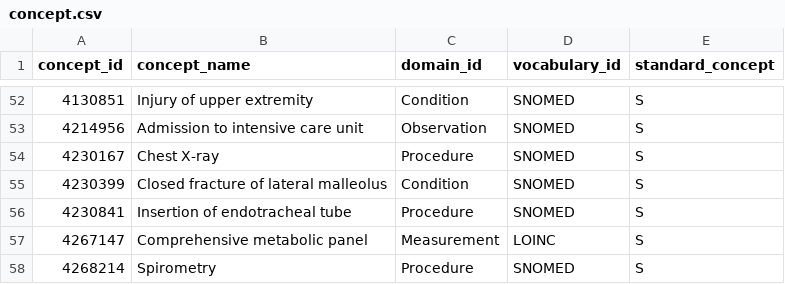
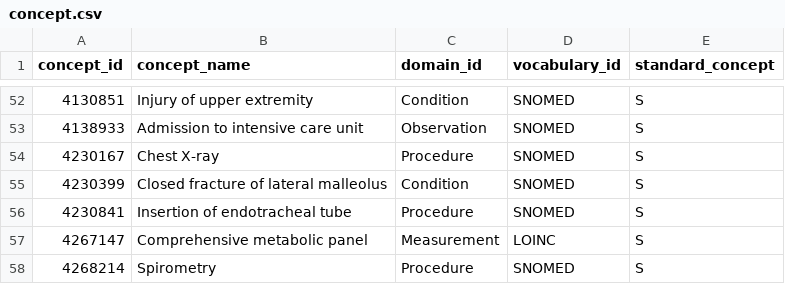
Before and after one commit to SAFEHR-data/omop-carpentries, a CSV file: episodes/data/public/concept/concept.csv, drawn as a sheet; only a part is shown, gaps mark what is left out; the diff covers the shown part only.

Commit message:
more correcting concept

```diff
--- a/episodes/data/public/concept/concept.csv
+++ b/episodes/data/public/concept/concept.csv
@@ -52,3 +52,3 @@
 4130851,"Injury of upper extremity","Condition","SNOMED","S"
-4214956,"Admission to intensive care unit","Observation","SNOMED","S"
+4138933,"Admission to intensive care unit","Observation","SNOMED","S"
 4230167,"Chest X-ray","Procedure","SNOMED","S"
```
Also changed, not shown: 2 added rows, 4 removed rows and 27 edited cells elsewhere in this file, episodes/data/public/measurement/co.csv, 2 other files.
